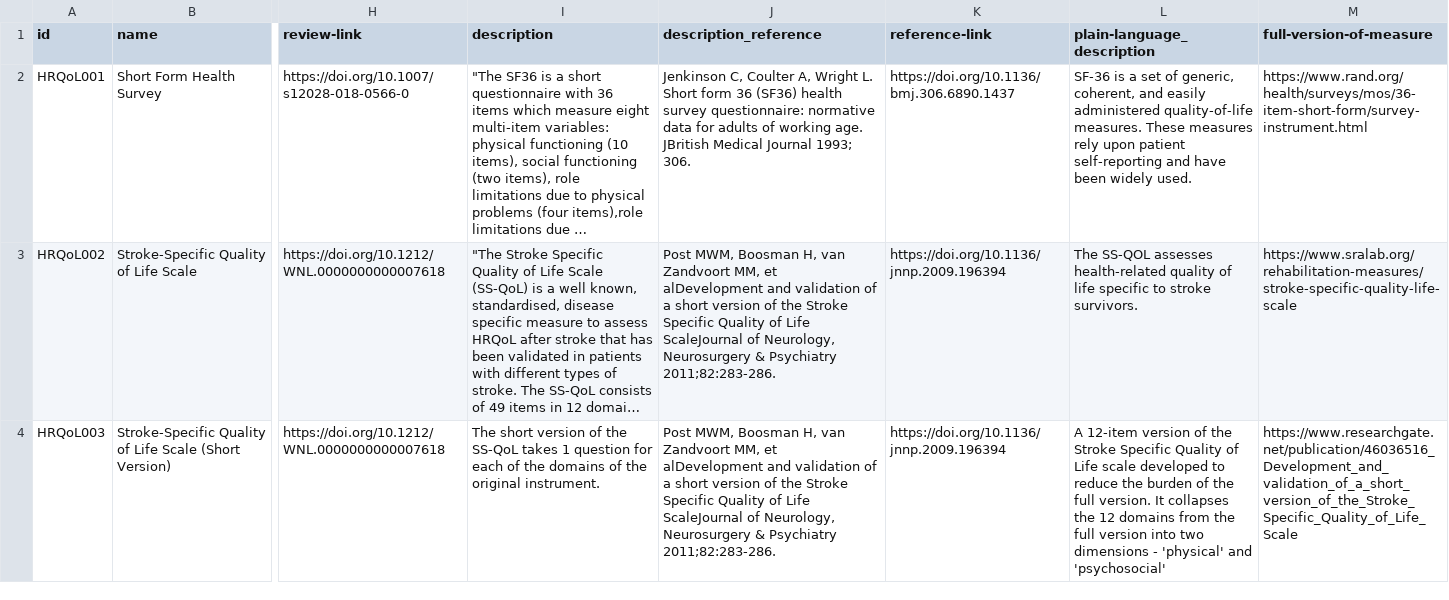
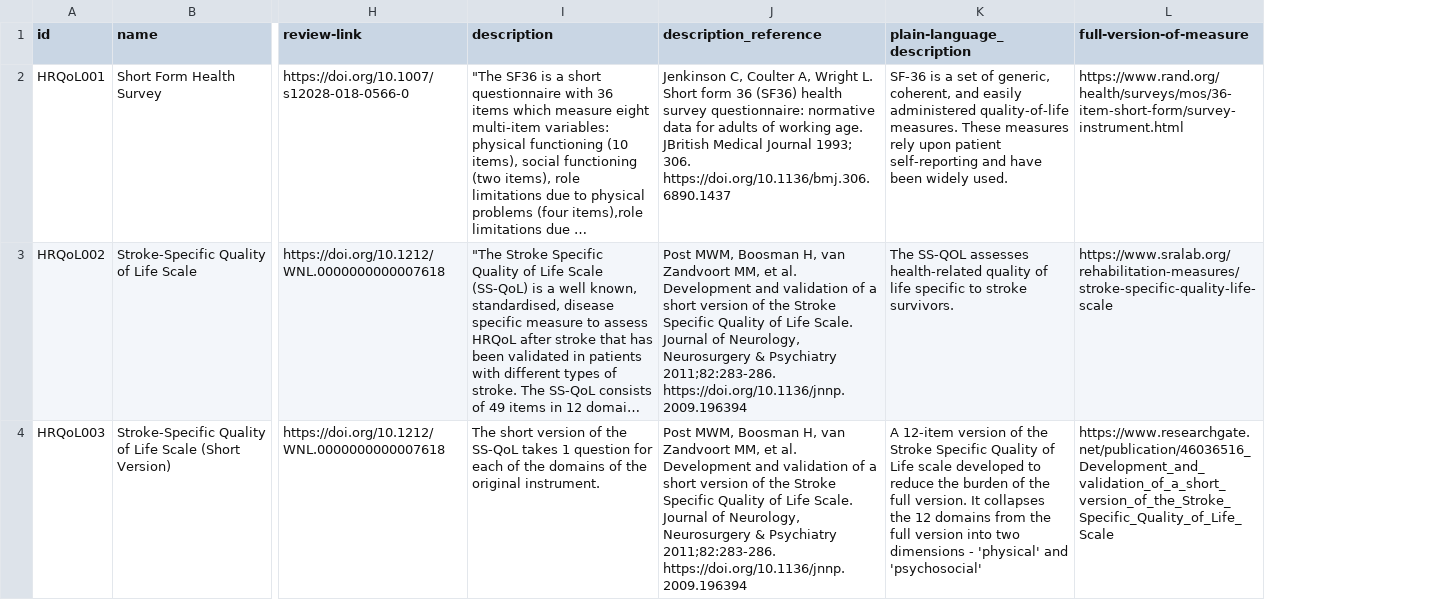
Before and after one commit to SeanFTPatterson/Health-Related-Quality-of-Life-, a CSV file: data/instruments.csv, drawn as a sheet; only a part is shown, gaps mark what is left out; long unchanged cells end in …; the diff covers the shown part only; the diff names each change by its address in the sheet, - before the commit and + after, or states it on an @@ line.

```diff
--- a/data/instruments.csv
+++ b/data/instruments.csv
-column K (reference-link), rows 2-4: https://doi.org/10.1136/bmj.306.6890.1437 | https://doi.org/10.1136/jnnp.2009.196394 | https://doi.org/10.1136/jnnp.2009.196394
-J2 (description_reference): …1993; 306.
+J2 (description_reference): …1993; 306. https://doi.org/10.1136/bmj.306.6890.1437
-J3:J4 (description_reference): …MM, et alDevelopment and validation of a short version of the Stroke Specific Quality of Life ScaleJournal of Neurology, Neurosurgery & Psychiatry 2011;82:283-286.
+J3:J4 (description_reference): …MM, et al. Development and validation of a short version of the Stroke Specific Quality of Life Scale. Journal of Neurology, Neurosurgery & Psychiatry 2011;82:283-286. https://doi.org/10.1136/jnnp.2009.196394
```
Also changed, not shown: 2 edited cells elsewhere in this file, data/fields.csv.
